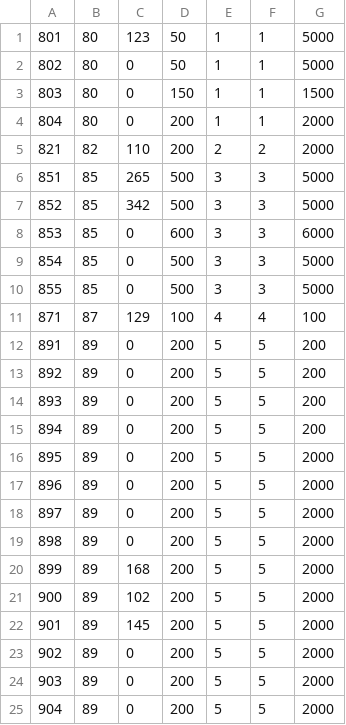
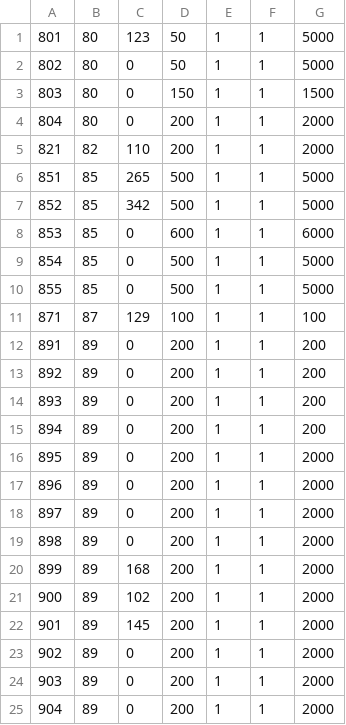
Before and after one commit to XiangchunChen/DT-MAPPO, a CSV file: file/Task/task_info_5.csv, drawn as a sheet.

```diff
--- a/file/Task/task_info_5.csv
+++ b/file/Task/task_info_5.csv
@@ -4,22 +4,22 @@
 804,80,0,200,1,1,2000
-821,82,110,200,2,2,2000
-851,85,265,500,3,3,5000
-852,85,342,500,3,3,5000
-853,85,0,600,3,3,6000
-854,85,0,500,3,3,5000
-855,85,0,500,3,3,5000
-871,87,129,100,4,4,100
-891,89,0,200,5,5,200
-892,89,0,200,5,5,200
-893,89,0,200,5,5,200
-894,89,0,200,5,5,200
-895,89,0,200,5,5,2000
-896,89,0,200,5,5,2000
-897,89,0,200,5,5,2000
-898,89,0,200,5,5,2000
-899,89,168,200,5,5,2000
-900,89,102,200,5,5,2000
-901,89,145,200,5,5,2000
-902,89,0,200,5,5,2000
-903,89,0,200,5,5,2000
-904,89,0,200,5,5,2000
+821,82,110,200,1,1,2000
+851,85,265,500,1,1,5000
+852,85,342,500,1,1,5000
+853,85,0,600,1,1,6000
+854,85,0,500,1,1,5000
+855,85,0,500,1,1,5000
+871,87,129,100,1,1,100
+891,89,0,200,1,1,200
+892,89,0,200,1,1,200
+893,89,0,200,1,1,200
+894,89,0,200,1,1,200
+895,89,0,200,1,1,2000
+896,89,0,200,1,1,2000
+897,89,0,200,1,1,2000
+898,89,0,200,1,1,2000
+899,89,168,200,1,1,2000
+900,89,102,200,1,1,2000
+901,89,145,200,1,1,2000
+902,89,0,200,1,1,2000
+903,89,0,200,1,1,2000
+904,89,0,200,1,1,2000
```
Also changed, not shown: 46 other files.
